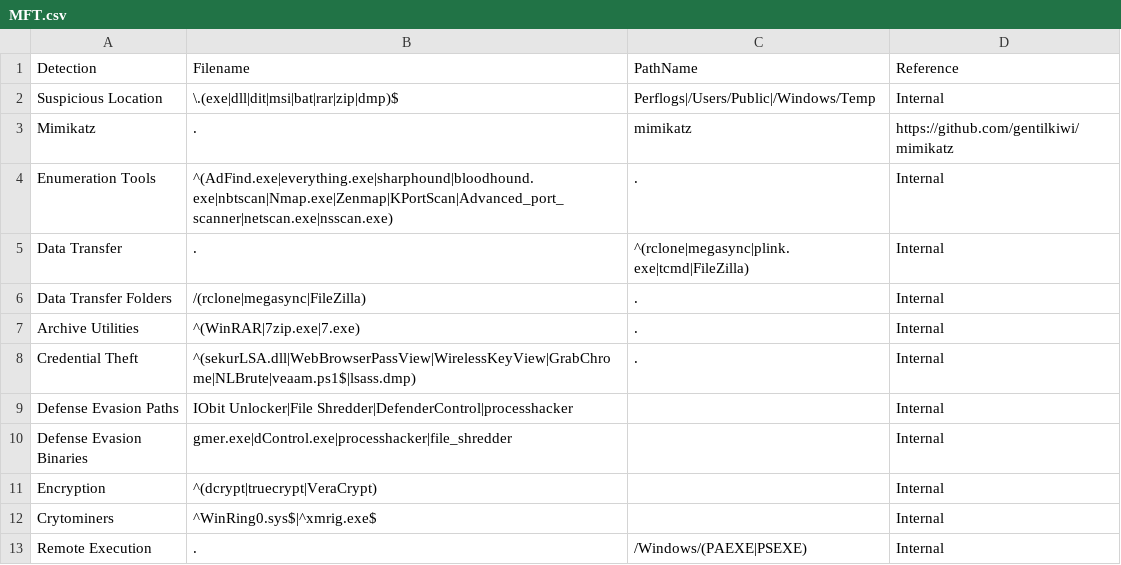
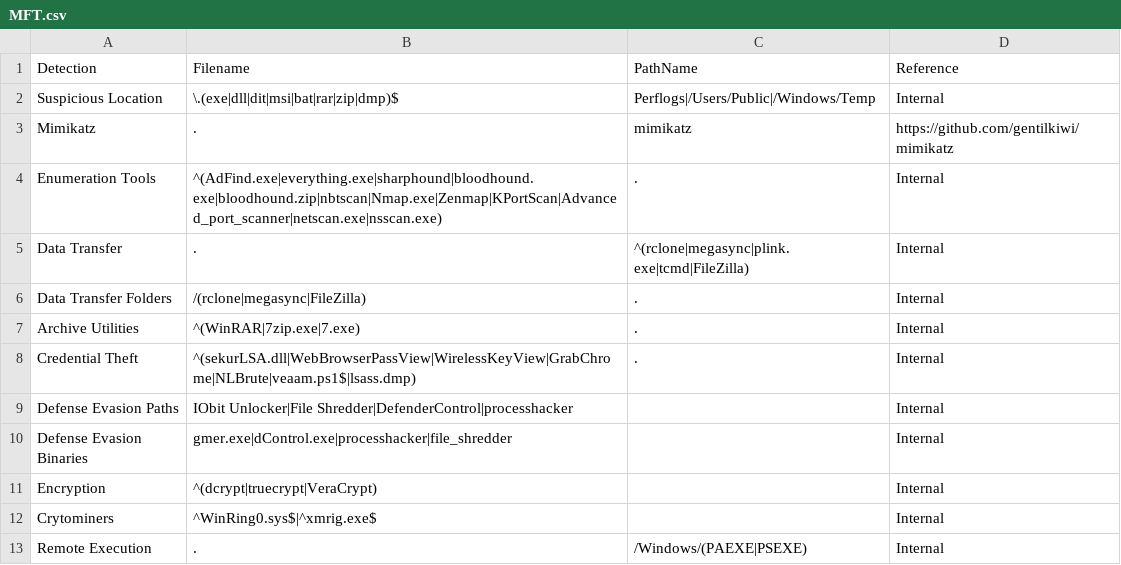
Before and after one commit to svch0stz/velociraptor-detections, a CSV file: MFT.csv, drawn as a sheet.

Commit message:
Update MFT.csv

```diff
--- a/MFT.csv
+++ b/MFT.csv
@@ -3,3 +3,3 @@ Suspicious Location,\.(exe|dll|dit|msi|bat|rar|zip|dmp)$,Perflogs|/Users/Public|
 Mimikatz,.,mimikatz,https://github.com/gentilkiwi/mimikatz
-Enumeration Tools,^(AdFind.exe|everything.exe|sharphound|bloodhound.exe|nbtscan|Nmap.exe|Zenmap|KPortScan|Advanced_port_scanner|netscan.exe|nsscan.exe),.,Internal
+Enumeration Tools,^(AdFind.exe|everything.exe|sharphound|bloodhound.exe|bloodhound.zip|nbtscan|Nmap.exe|Zenmap|KPortScan|Advanced_port_scanner|netscan.exe|nsscan.exe),.,Internal
 Data Transfer,.,^(rclone|megasync|plink.exe|tcmd|FileZilla),Internal
```
